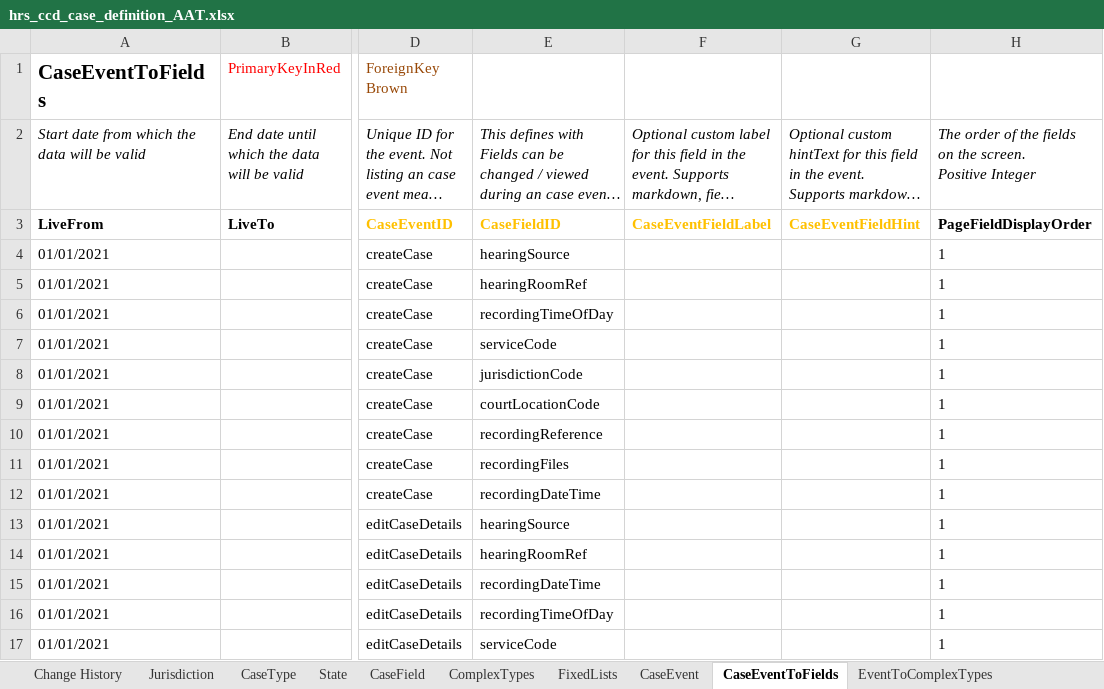
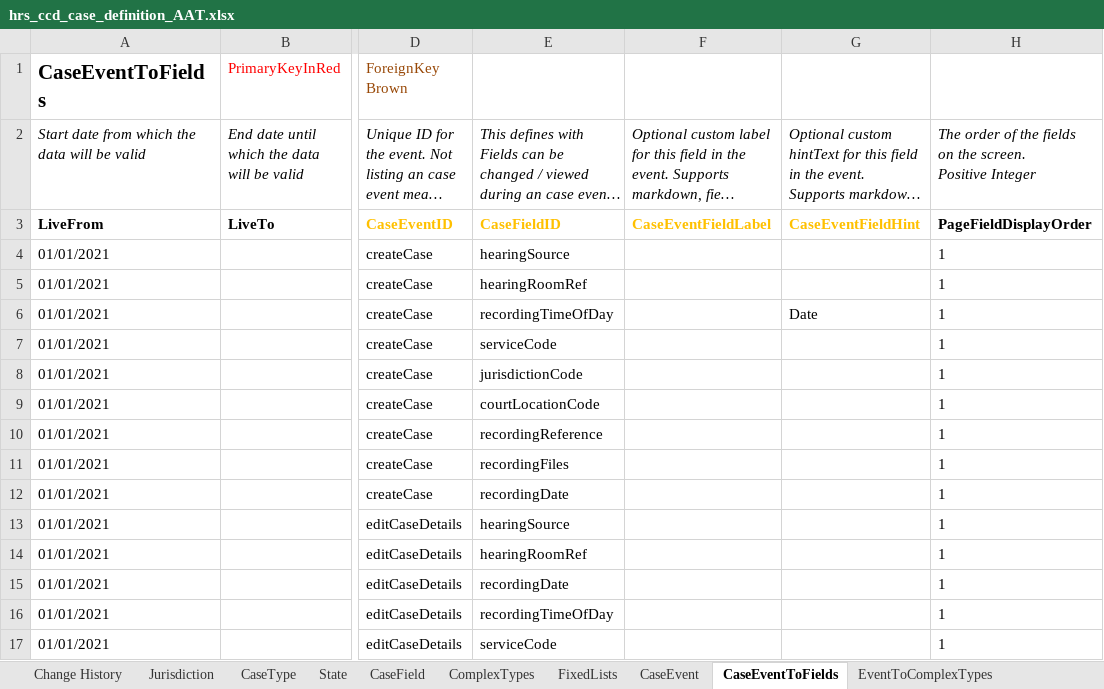
Before and after one commit to uk-gov-mirror/hmcts.em-hrs-api, an Excel workbook: src/aat/resources/hrs_ccd_case_definition_AAT.xlsx, sheet CaseEventToFields, drawn as a sheet; only a part is shown, gaps mark what is left out; long unchanged cells end in …; values as stored, in another font and other column widths than the file's, no borders; the diff names each change by its address in the sheet, - before the commit and + after, or states it on an @@ line.

Commit message:
save recordingDate not dateTime to CCD

```diff
--- a/src/aat/resources/hrs_ccd_case_definition_AAT.xlsx (sheet CaseEventToFields)
+++ b/src/aat/resources/hrs_ccd_case_definition_AAT.xlsx (sheet CaseEventToFields)
-G6: (empty)
+G6: Date
-E12: recordingDateTime
+E12: recordingDate
-E15: recordingDateTime
+E15: recordingDate
```
Also changed, not shown: sheet CaseField, sheet Banner, sheet WorkBasketInputFields, sheet SearchResultFields, sheet WorkBasketResultFields, sheet CaseTypeTab, 3 more sheets, src/aat/resources/hrs_ccd_case_definition.xlsx, 4 other files.
